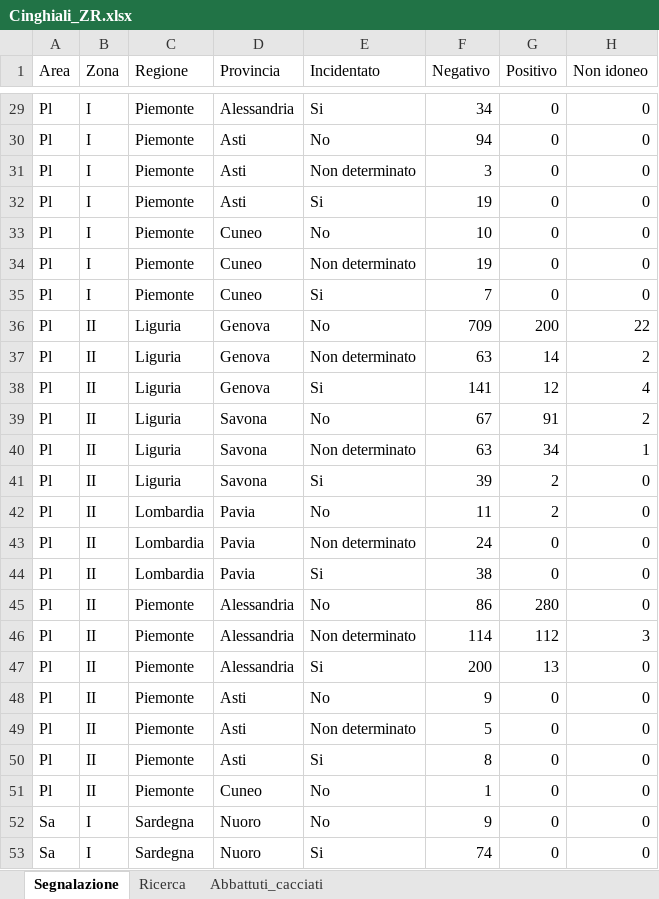
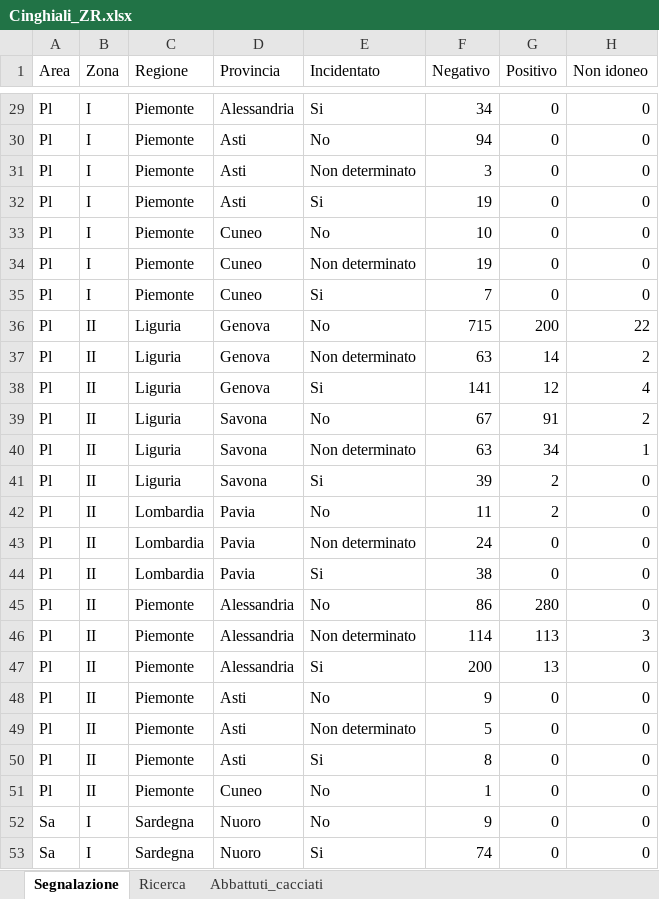
Before and after one commit to IZSAM-StatGIS/ReportPSA, an Excel workbook: Download/Cinghiali_ZR.xlsx, sheet Segnalazione, drawn as a sheet; only a part is shown, gaps mark what is left out; values as stored, in another font and other column widths than the file's, no borders; the diff names each change by its address in the sheet, - before the commit and + after, or states it on an @@ line.

```diff
--- a/Download/Cinghiali_ZR.xlsx (sheet Segnalazione)
+++ b/Download/Cinghiali_ZR.xlsx (sheet Segnalazione)
-F36 (Negativo): 709
+F36 (Negativo): 715
-G46 (Positivo): 112
+G46 (Positivo): 113
```
Also changed, not shown: sheet Abbattuti_cacciati, Download/Allevamenti_ZP.xlsx, Download/Comuni_PSA.xlsx, 39 other files.
